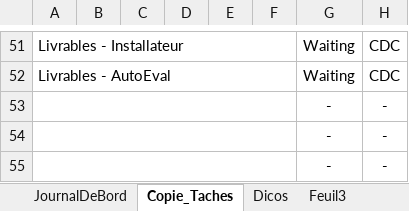
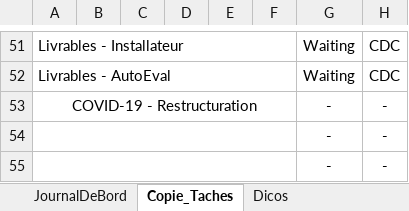
Before and after one commit to Wolftrot/covid19-WorkFromHome-ETML, an Excel workbook: 044-P_OO/Documentation/CDC-JournalDeTravail.xlsx, sheet Copie_Taches, drawn as a sheet; only a part is shown, gaps mark what is left out; values as stored, in another font and other column widths than the file's, no borders; conditional formats not drawn; the diff names each change by its address in the sheet, - before the commit and + after, or states it on an @@ line.

```diff
--- a/044-P_OO/Documentation/CDC-JournalDeTravail.xlsx (sheet Copie_Taches)
+++ b/044-P_OO/Documentation/CDC-JournalDeTravail.xlsx (sheet Copie_Taches)
-sheet tab: Feuil3
-A53: (empty)
+A53: COVID-19 - Restructuration
```
Also changed, not shown: sheet JournalDeBord, sheet Dicos.
